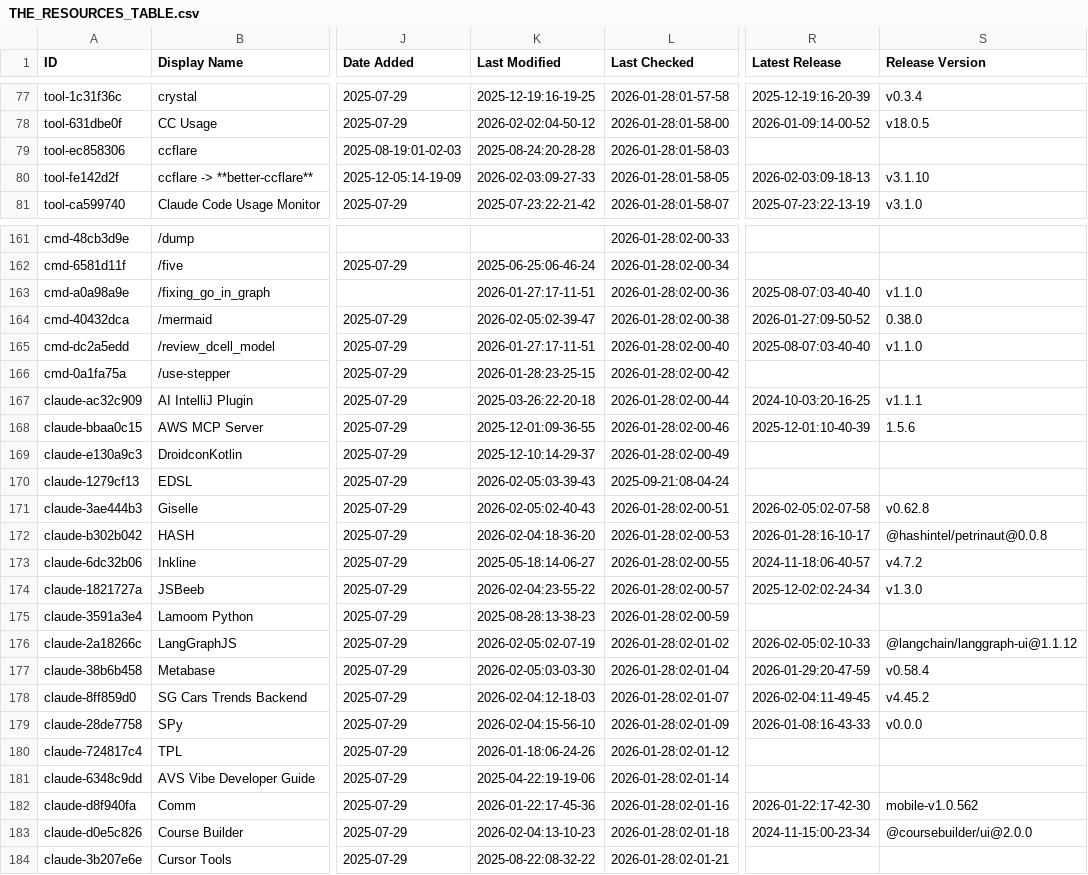
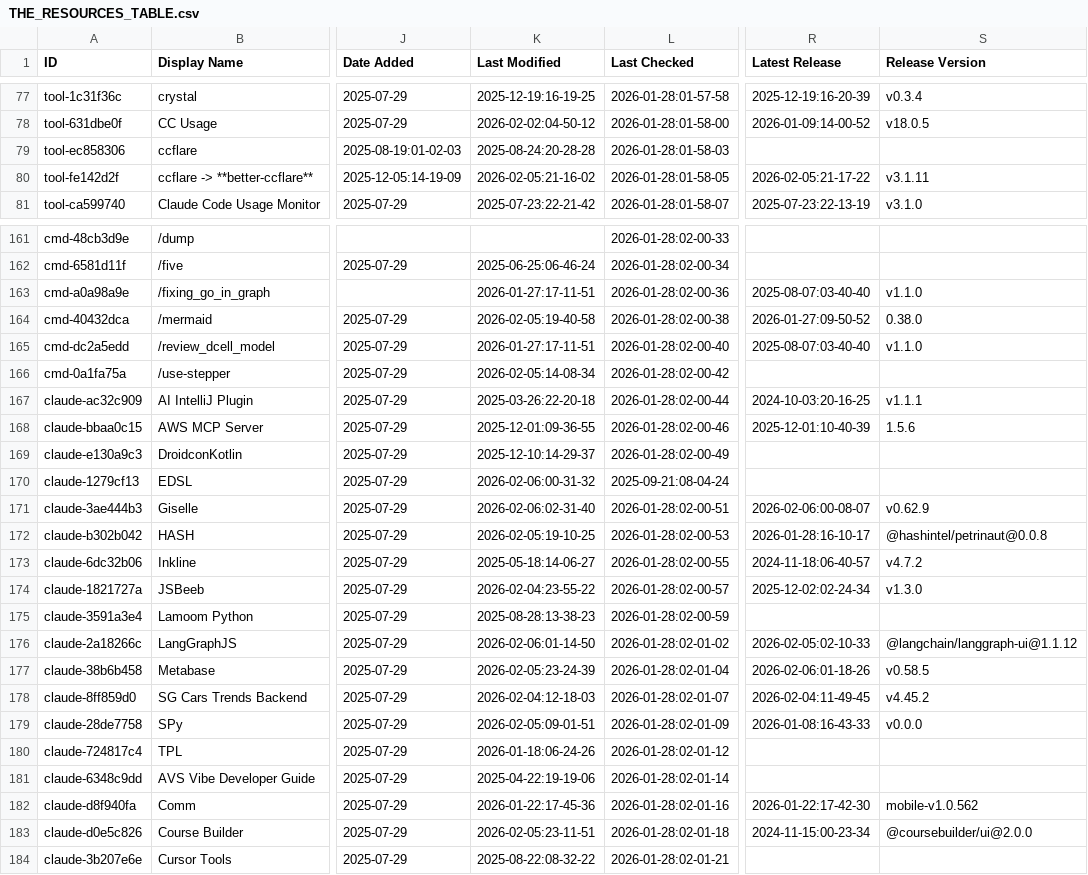
Before and after one commit to hesreallyhim/awesome-claude-code, a CSV file: THE_RESOURCES_TABLE.csv, drawn as a sheet; only a part is shown, gaps mark what is left out; the diff covers the shown part only; the diff names each change by its address in the sheet, - before the commit and + after, or states it on an @@ line.

```diff
--- a/THE_RESOURCES_TABLE.csv
+++ b/THE_RESOURCES_TABLE.csv
-K80 (Last Modified): 2026-02-03:09-27-33
+K80 (Last Modified): 2026-02-05:21-16-02
-R80 (Latest Release): 2026-02-03:09-18-13
+R80 (Latest Release): 2026-02-05:21-17-22
-S80 (Release Version): v3.1.10
+S80 (Release Version): v3.1.11
-K164 (Last Modified): 2026-02-05:02-39-47
+K164 (Last Modified): 2026-02-05:19-40-58
-K166 (Last Modified): 2026-01-28:23-25-15
+K166 (Last Modified): 2026-02-05:14-08-34
-K170 (Last Modified): 2026-02-05:03-39-43
+K170 (Last Modified): 2026-02-06:00-31-32
-K171 (Last Modified): 2026-02-05:02-40-43
+K171 (Last Modified): 2026-02-06:02-31-40
-R171 (Latest Release): 2026-02-05:02-07-58
+R171 (Latest Release): 2026-02-06:00-08-07
-S171 (Release Version): v0.62.8
+S171 (Release Version): v0.62.9
-K172 (Last Modified): 2026-02-04:18-36-20
+K172 (Last Modified): 2026-02-05:19-10-25
-K176 (Last Modified): 2026-02-05:02-07-19
+K176 (Last Modified): 2026-02-06:01-14-50
-K177 (Last Modified): 2026-02-05:03-03-30
+K177 (Last Modified): 2026-02-05:23-24-39
-R177 (Latest Release): 2026-01-29:20-47-59
+R177 (Latest Release): 2026-02-06:01-18-26
-S177 (Release Version): v0.58.4
+S177 (Release Version): v0.58.5
-K179 (Last Modified): 2026-02-04:15-56-10
+K179 (Last Modified): 2026-02-05:09-01-51
-K183 (Last Modified): 2026-02-04:13-10-23
+K183 (Last Modified): 2026-02-05:23-11-51
```
Also changed, not shown: 43 edited cells elsewhere in this file.
